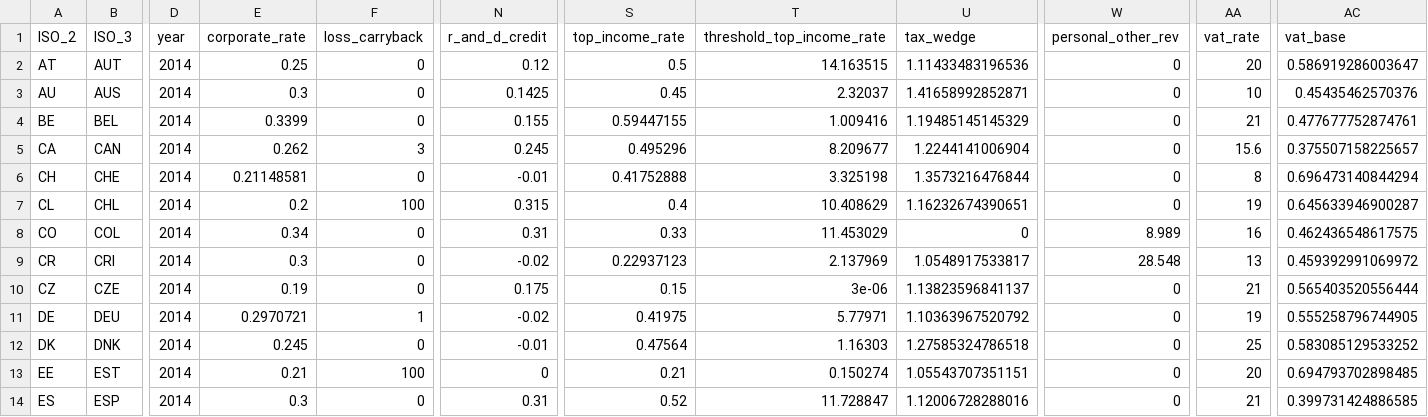
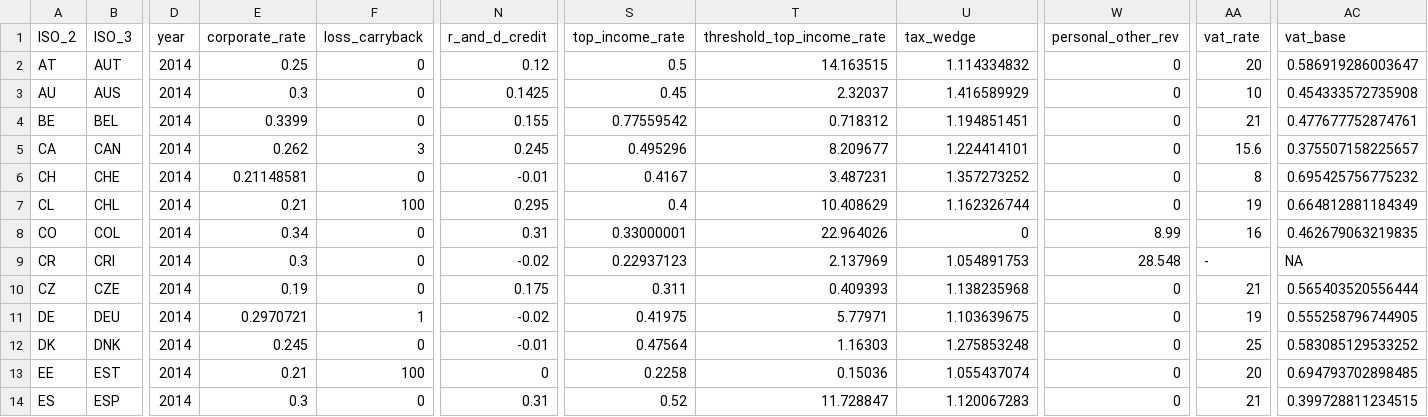
Before and after one commit to TaxFoundation/international-tax-competitiveness-index, a CSV file: final_data/final_index_data_2014.csv, drawn as a sheet; only a part is shown, gaps mark what is left out; the diff covers the shown part only; the diff names each change by its address in the sheet, - before the commit and + after, or states it on an @@ line.

```diff
--- a/final_data/final_index_data_2014.csv
+++ b/final_data/final_index_data_2014.csv
-U2 (tax_wedge): 1.11433483196536
+U2 (tax_wedge): 1.114334832
-U3 (tax_wedge): 1.41658992852871
+U3 (tax_wedge): 1.416589929
-AC3 (vat_base): 0.45435462570376
+AC3 (vat_base): 0.454333572735908
-S4 (top_income_rate): 0.59447155
+S4 (top_income_rate): 0.77559542
-T4 (threshold_top_income_rate): 1.009416
+T4 (threshold_top_income_rate): 0.718312
-U4 (tax_wedge): 1.19485145145329
+U4 (tax_wedge): 1.194851451
-U5 (tax_wedge): 1.2244141006904
+U5 (tax_wedge): 1.224414101
-S6 (top_income_rate): 0.41752888
+S6 (top_income_rate): 0.4167
-T6 (threshold_top_income_rate): 3.325198
+T6 (threshold_top_income_rate): 3.487231
-U6 (tax_wedge): 1.3573216476844
+U6 (tax_wedge): 1.357273252
-AC6 (vat_base): 0.696473140844294
+AC6 (vat_base): 0.695425756775232
-E7 (corporate_rate): 0.2
+E7 (corporate_rate): 0.21
-N7 (r_and_d_credit): 0.315
+N7 (r_and_d_credit): 0.295
-U7 (tax_wedge): 1.16232674390651
+U7 (tax_wedge): 1.162326744
-AC7 (vat_base): 0.645633946900287
+AC7 (vat_base): 0.664812881184349
-S8 (top_income_rate): 0.33
+S8 (top_income_rate): 0.33000001
-T8 (threshold_top_income_rate): 11.453029
+T8 (threshold_top_income_rate): 22.964026
-W8 (personal_other_rev): 8.989
+W8 (personal_other_rev): 8.99
-AC8 (vat_base): 0.462436548617575
+AC8 (vat_base): 0.462679063219835
-U9 (tax_wedge): 1.0548917533817
+U9 (tax_wedge): 1.054891753
-AA9 (vat_rate): 13
+AA9 (vat_rate): -
-AC9 (vat_base): 0.459392991069972
+AC9 (vat_base): NA
-S10 (top_income_rate): 0.15
+S10 (top_income_rate): 0.311
-T10 (threshold_top_income_rate): 3e-06
+T10 (threshold_top_income_rate): 0.409393
-U10 (tax_wedge): 1.13823596841137
+U10 (tax_wedge): 1.138235968
-U11 (tax_wedge): 1.10363967520792
+U11 (tax_wedge): 1.103639675
-U12 (tax_wedge): 1.27585324786518
+U12 (tax_wedge): 1.275853248
-S13 (top_income_rate): 0.21
+S13 (top_income_rate): 0.2258
-T13 (threshold_top_income_rate): 0.150274
+T13 (threshold_top_income_rate): 0.15036
-U13 (tax_wedge): 1.05543707351151
+U13 (tax_wedge): 1.055437074
-U14 (tax_wedge): 1.12006728288016
+U14 (tax_wedge): 1.120067283
-AC14 (vat_base): 0.399731424886585
+AC14 (vat_base): 0.399728811234515
```
Also changed, not shown: 46 edited cells elsewhere in this file, final_data/final_index_data_2016.csv, final_data/final_index_data_2019.csv, 11 other files.
